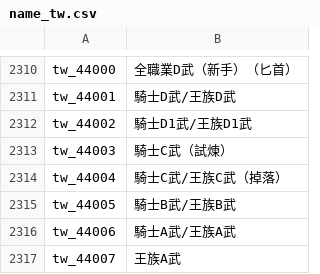
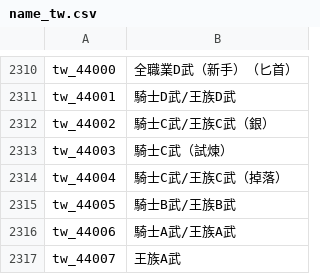
Before and after one commit to oberon-wu/teon-lang, a CSV file: name/name_tw.csv, drawn as a sheet; only a part is shown, gaps mark what is left out.

```diff
--- a/name/name_tw.csv
+++ b/name/name_tw.csv
@@ -2311,3 +2311,3 @@ tw_44000,"全職業D武（新手）（匕首）"
 tw_44001,"騎士D武/王族D武"
-tw_44002,"騎士D1武/王族D1武"
+tw_44002,"騎士C武/王族C武（銀）"
 tw_44003,"騎士C武（試煉）"
```
Also changed, not shown: desc/desc_tw.csv.
